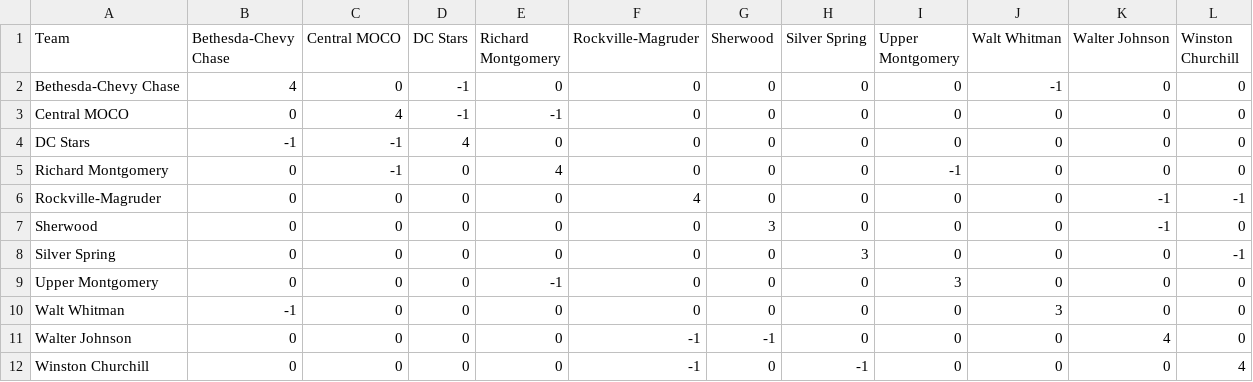
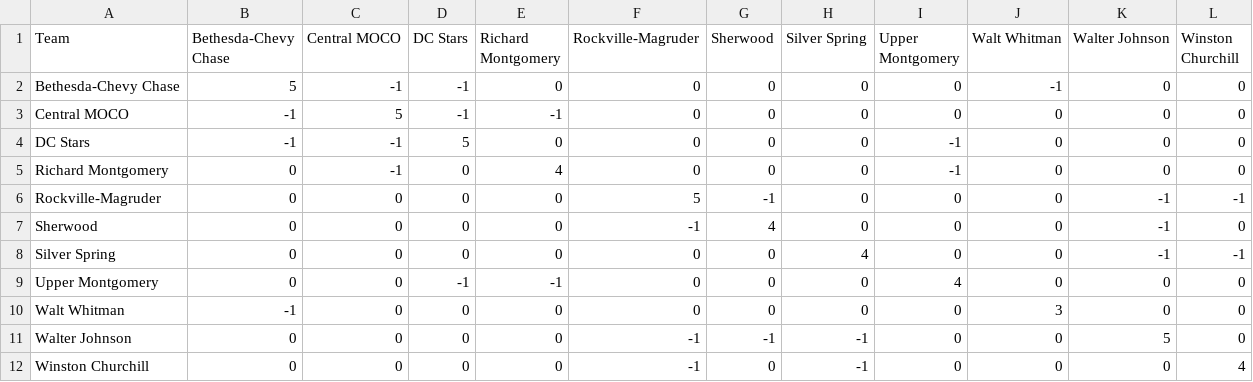
Before and after one commit to MHC-Ranking/mhc-rankings, a TSV file: mhc-results/varsity2026-27/rankings/colley_matrix_output.tsv, drawn as a sheet.

```diff
--- a/mhc-results/varsity2026-27/rankings/colley_matrix_output.tsv
+++ b/mhc-results/varsity2026-27/rankings/colley_matrix_output.tsv
@@ -1,12 +1,12 @@
 Team	Bethesda-Chevy Chase	Central MOCO	DC Stars	Richard Montgomery	Rockville-Magruder	Sherwood	Silver Spring	Upper Montgomery	Walt Whitman	Walter Johnson	Winston Churchill
-Bethesda-Chevy Chase	4	0	-1	0	0	0	0	0	-1	0	0
-Central MOCO	0	4	-1	-1	0	0	0	0	0	0	0
-DC Stars	-1	-1	4	0	0	0	0	0	0	0	0
+Bethesda-Chevy Chase	5	-1	-1	0	0	0	0	0	-1	0	0
+Central MOCO	-1	5	-1	-1	0	0	0	0	0	0	0
+DC Stars	-1	-1	5	0	0	0	0	-1	0	0	0
 Richard Montgomery	0	-1	0	4	0	0	0	-1	0	0	0
-Rockville-Magruder	0	0	0	0	4	0	0	0	0	-1	-1
-Sherwood	0	0	0	0	0	3	0	0	0	-1	0
-Silver Spring	0	0	0	0	0	0	3	0	0	0	-1
-Upper Montgomery	0	0	0	-1	0	0	0	3	0	0	0
+Rockville-Magruder	0	0	0	0	5	-1	0	0	0	-1	-1
+Sherwood	0	0	0	0	-1	4	0	0	0	-1	0
+Silver Spring	0	0	0	0	0	0	4	0	0	-1	-1
+Upper Montgomery	0	0	-1	-1	0	0	0	4	0	0	0
 Walt Whitman	-1	0	0	0	0	0	0	0	3	0	0
-Walter Johnson	0	0	0	0	-1	-1	0	0	0	4	0
+Walter Johnson	0	0	0	0	-1	-1	-1	0	0	5	0
 Winston Churchill	0	0	0	0	-1	0	-1	0	0	0	4
```
Also changed, not shown: mhc-results/varsity2026-27/rankings/rankings_output.tsv, mhc-results/varsity2026-27/rankings/weekly_ratings_output.tsv, 4 other files.
